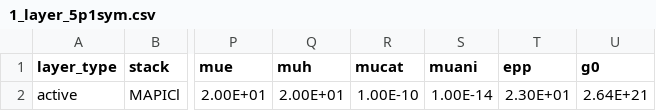
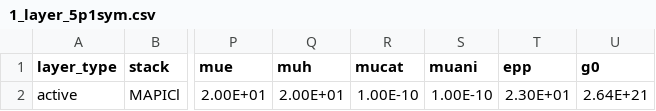
Before and after one commit to WillFishr/Driftfusion, a CSV file: Input_files/1_layer_5p1sym.csv, drawn as a sheet; only a part is shown, gaps mark what is left out; the diff names each change by its address in the sheet, - before the commit and + after, or states it on an @@ line.

Commit message:
input files and tests
saved some results

```diff
--- a/Input_files/1_layer_5p1sym.csv
+++ b/Input_files/1_layer_5p1sym.csv
-S2 (muani): 1.00E-14
+S2 (muani): 1.00E-10
```
Also changed, not shown: Input_files/1_layer_5p3sym.csv, Input_files/1_layer_5p4sym.csv, 11 other files.
